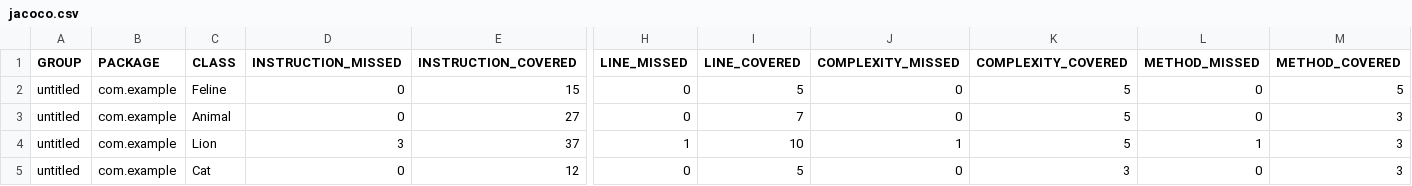
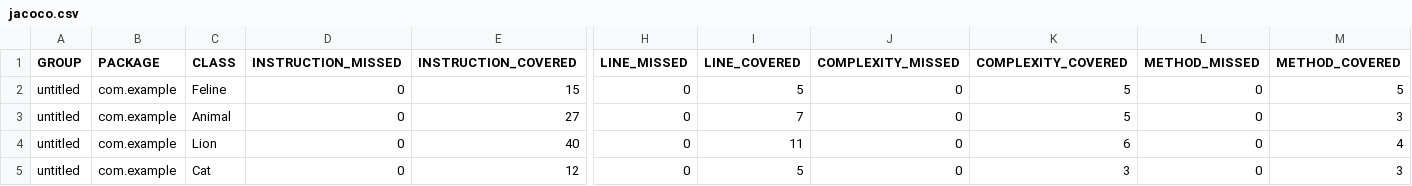
Before and after one commit to berezowskiy/qa_java, a CSV file: target/site/jacoco/jacoco.csv, drawn as a sheet; only a part is shown, gaps mark what is left out; the diff names each change by its address in the sheet, - before the commit and + after, or states it on an @@ line.

Commit message:
make test classes with all unit tests for classes methods and one class for all parameterized tests

```diff
--- a/target/site/jacoco/jacoco.csv
+++ b/target/site/jacoco/jacoco.csv
-D4 (INSTRUCTION_MISSED): 3
+D4 (INSTRUCTION_MISSED): 0
-E4 (INSTRUCTION_COVERED): 37
+E4 (INSTRUCTION_COVERED): 40
-H4 (LINE_MISSED): 1
+H4 (LINE_MISSED): 0
-I4 (LINE_COVERED): 10
+I4 (LINE_COVERED): 11
-J4 (COMPLEXITY_MISSED): 1
+J4 (COMPLEXITY_MISSED): 0
-K4 (COMPLEXITY_COVERED): 5
+K4 (COMPLEXITY_COVERED): 6
-L4 (METHOD_MISSED): 1
+L4 (METHOD_MISSED): 0
-M4 (METHOD_COVERED): 3
+M4 (METHOD_COVERED): 4
```
Also changed, not shown: 24 other files.
